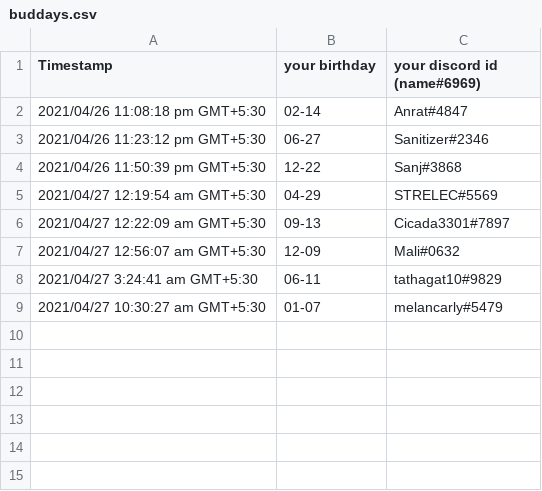
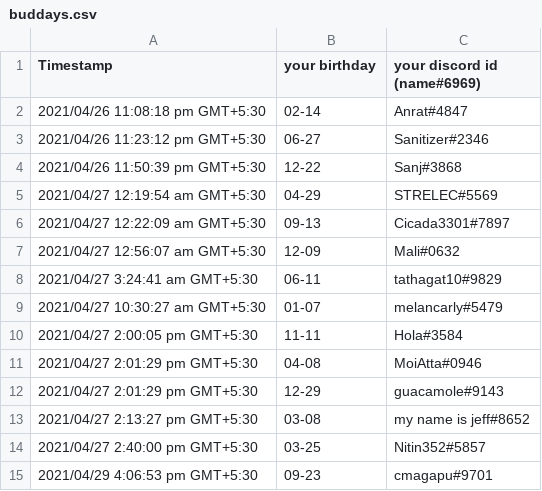
Before and after one commit to abhikvarma/botatta, a CSV file: res/buddays.csv, drawn as a sheet; the diff names each change by its address in the sheet, - before the commit and + after, or states it on an @@ line.

Commit message:
more buddays

```diff
--- a/res/buddays.csv
+++ b/res/buddays.csv
+row 10: 2021/04/27 2:00:05 pm GMT+5:30 | 11-11 | Hola#3584
+row 11: 2021/04/27 2:01:29 pm GMT+5:30 | 04-08 | MoiAtta#0946
+row 12: 2021/04/27 2:01:29 pm GMT+5:30 | 12-29 | guacamole#9143
+row 13: 2021/04/27 2:13:27 pm GMT+5:30 | 03-08 | my name is jeff#8652
+row 14: 2021/04/27 2:40:00 pm GMT+5:30 | 03-25 | Nitin352#5857
+row 15: 2021/04/29 4:06:53 pm GMT+5:30 | 09-23 | cmagapu#9701
```
